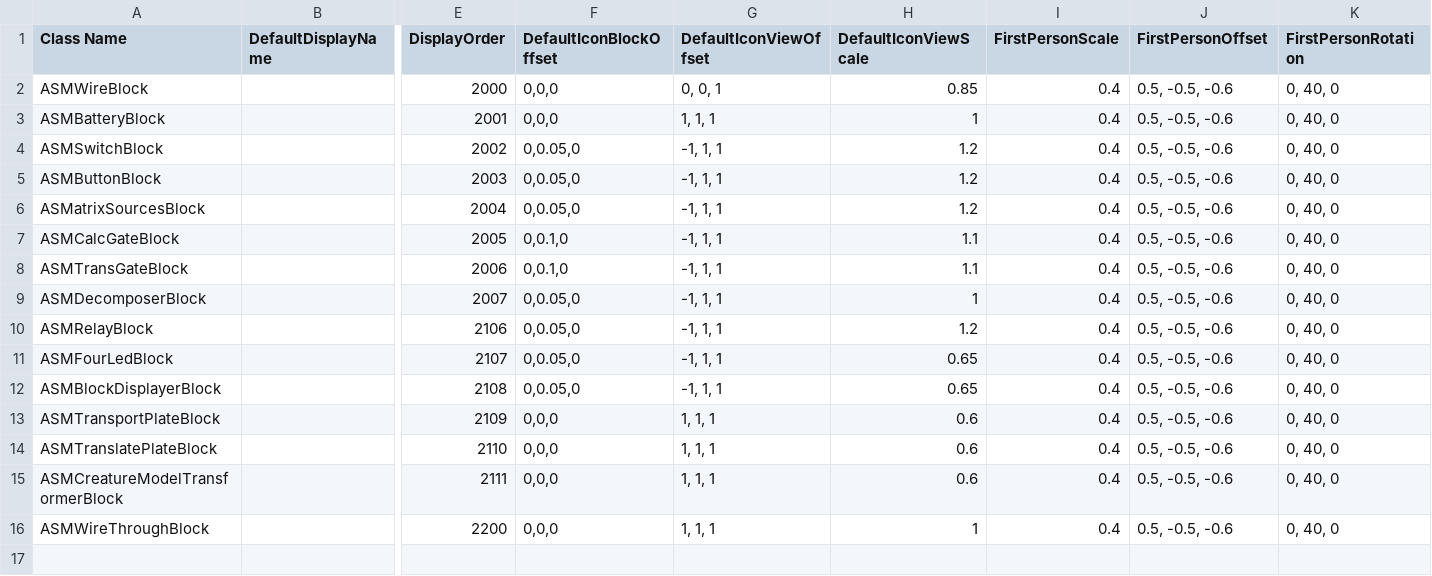
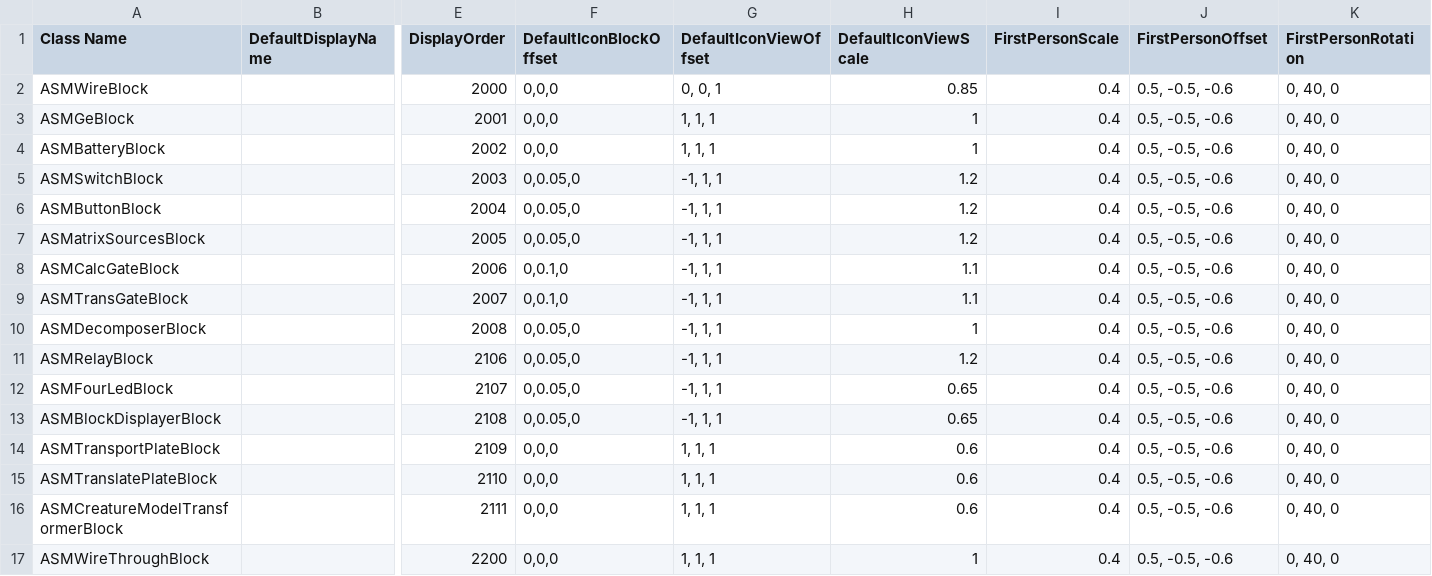
Before and after one commit to CS-LX/AutoScripting-Matrix, a CSV file: AutoScripting-Matrix/Assets/Matrix.csv, drawn as a sheet; only a part is shown, gaps mark what is left out; addresses are those after the commit; rows hold the shown columns only; the diff names each change by its address in the sheet, - before the commit and + after, or states it on an @@ line.

```diff
--- a/AutoScripting-Matrix/Assets/Matrix.csv
+++ b/AutoScripting-Matrix/Assets/Matrix.csv
+row 3: ASMGeBlock |  | 2001 | 0,0,0 | 1, 1, 1 | 1 | 0.4 | 0.5, -0.5, -0.6 | 0, 40, 0
-E4 (DisplayOrder): 2001
+E4 (DisplayOrder): 2002
-E5 (DisplayOrder): 2002
+E5 (DisplayOrder): 2003
-E6 (DisplayOrder): 2003
+E6 (DisplayOrder): 2004
-E7 (DisplayOrder): 2004
+E7 (DisplayOrder): 2005
-E8 (DisplayOrder): 2005
+E8 (DisplayOrder): 2006
-E9 (DisplayOrder): 2006
+E9 (DisplayOrder): 2007
-E10 (DisplayOrder): 2007
+E10 (DisplayOrder): 2008
```
Also changed, not shown: 3 other files.
